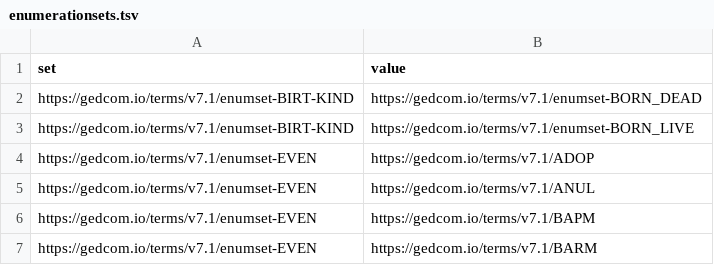
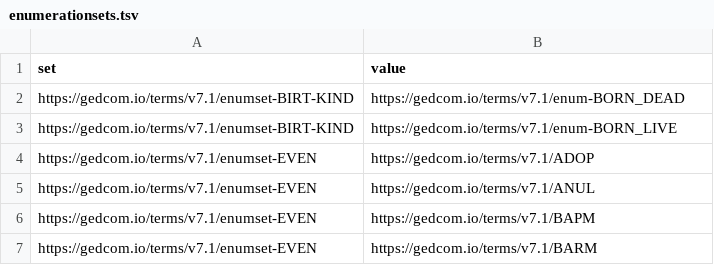
Before and after one commit to FamilySearch/GEDCOM, a TSV file: extracted-files/enumerationsets.tsv, drawn as a sheet; only a part is shown.

Commit message:
Give BORN_DEAD and BORN_LIVE enum- URIs, like every other enumeration value
The two BIRT.KIND values had g7.1:enumset-BORN_DEAD and g7.1:enumset-BORN_LIVE,
the prefix for enumeration sets. Every other enumeration value uses enum-
(g7.1:enum-RESI, g7:enum-STILLBORN). 7.1 is unreleased, so the URIs can still
change. Regenerated extracted-files.

```diff
--- a/extracted-files/enumerationsets.tsv
+++ b/extracted-files/enumerationsets.tsv
@@ -1,4 +1,4 @@
 set	value
-https://gedcom.io/terms/v7.1/enumset-BIRT-KIND	https://gedcom.io/terms/v7.1/enumset-BORN_DEAD
-https://gedcom.io/terms/v7.1/enumset-BIRT-KIND	https://gedcom.io/terms/v7.1/enumset-BORN_LIVE
+https://gedcom.io/terms/v7.1/enumset-BIRT-KIND	https://gedcom.io/terms/v7.1/enum-BORN_DEAD
+https://gedcom.io/terms/v7.1/enumset-BIRT-KIND	https://gedcom.io/terms/v7.1/enum-BORN_LIVE
 https://gedcom.io/terms/v7.1/enumset-EVEN	https://gedcom.io/terms/v7.1/ADOP
```
Also changed, not shown: 4 other files.
